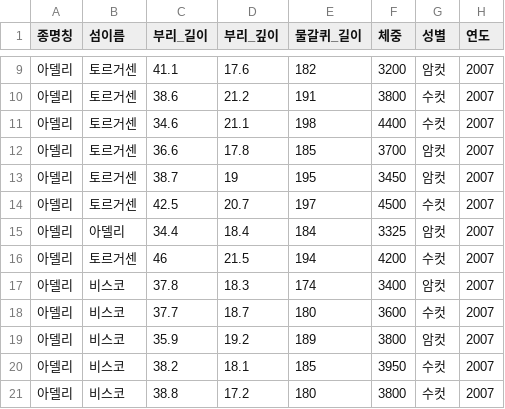
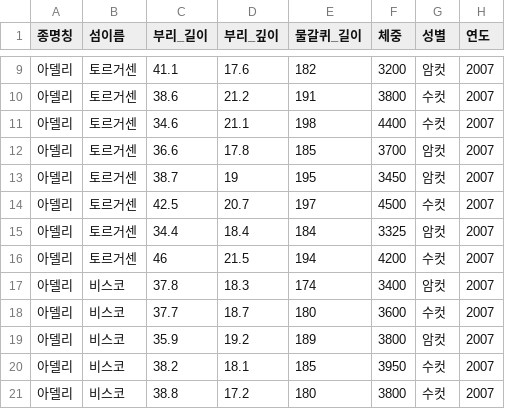
Before and after one commit to bit2r/bitData, a CSV file: data-raw/penguins.csv, drawn as a sheet; only a part is shown, gaps mark what is left out.

```diff
--- a/data-raw/penguins.csv
+++ b/data-raw/penguins.csv
@@ -14,3 +14,3 @@
 아델리,토르거센,42.5,20.7,197,4500,수컷,2007
-아델리,아델리,34.4,18.4,184,3325,암컷,2007
+아델리,토르거센,34.4,18.4,184,3325,암컷,2007
 아델리,토르거센,46,21.5,194,4200,수컷,2007
```
Also changed, not shown: 46 other files.
